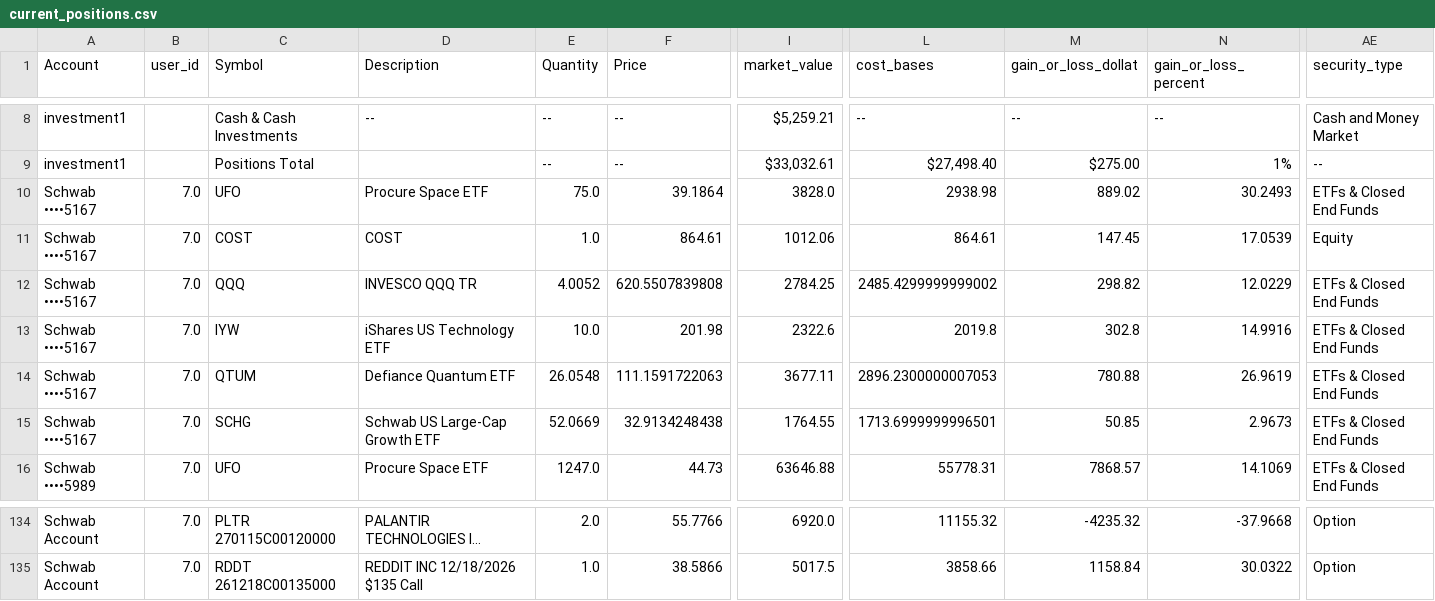
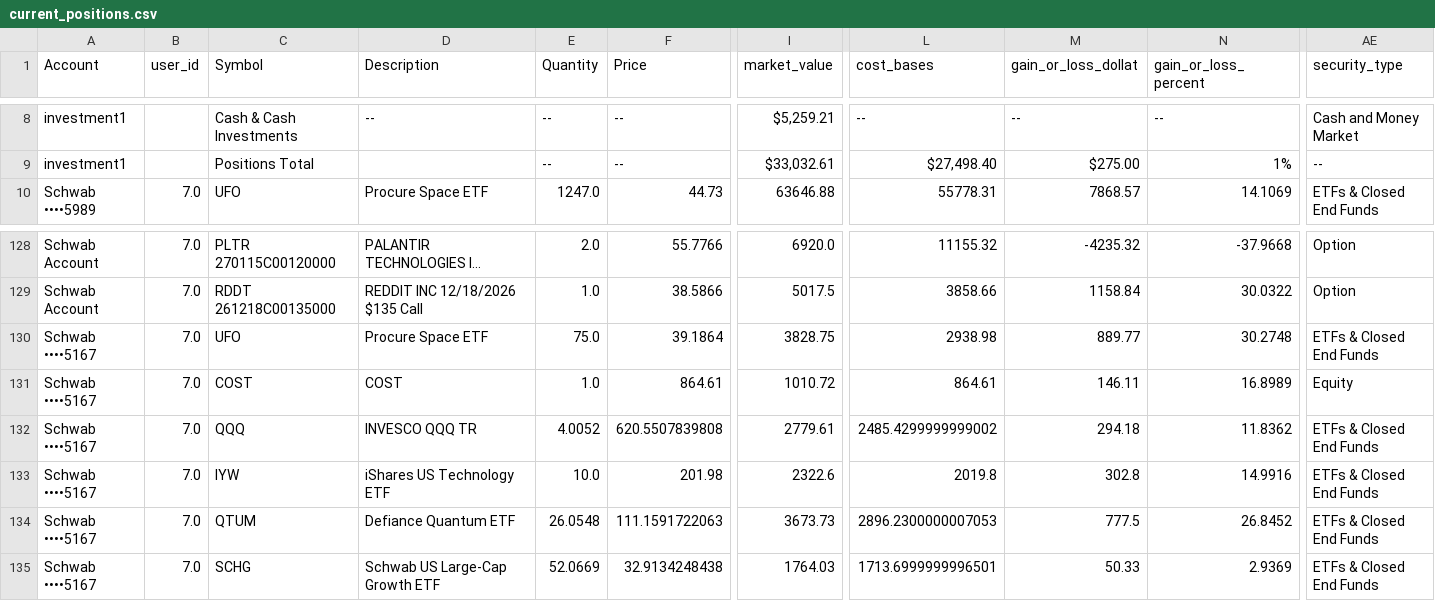
Before and after one commit to cameronjefferey/ccwj, a CSV file: dbt/seeds/current_positions.csv, drawn as a sheet; only a part is shown, gaps mark what is left out; long unchanged cells end in …; removed rows and columns are numbered as before the commit, all else as after; rows hold the shown columns only; the diff names each change by its address in the sheet, - before the commit and + after, or states it on an @@ line.

```diff
--- a/dbt/seeds/current_positions.csv
+++ b/dbt/seeds/current_positions.csv
-row 10: Schwab ••••5167 | 7.0 | UFO | Procure Space ETF | 75.0 | 39.1864 | 3828.0 | 2938.98 | 889.02 | 30.2493 | ETFs & Closed End Funds
-row 11: Schwab ••••5167 | 7.0 | COST | COST | 1.0 | 864.61 | 1012.06 | 864.61 | 147.45 | 17.0539 | Equity
-row 12: Schwab ••••5167 | 7.0 | QQQ | INVESCO QQQ TR | 4.0052 | 620.5507839808 | 2784.25 | 2485.4299999999002 | 298.82 | 12.0229 | ETFs & Closed End Funds
-row 14: Schwab ••••5167 | 7.0 | QTUM | Defiance Quantum ETF | 26.0548 | 111.1591722063 | 3677.11 | 2896.2300000007053 | 780.88 | 26.9619 | ETFs & Closed End Funds
-row 15: Schwab ••••5167 | 7.0 | SCHG | Schwab US Large-Cap Growth ETF | 52.0669 | 32.9134248438 | 1764.55 | 1713.6999999996501 | 50.85 | 2.9673 | ETFs & Closed End Funds
+row 130: Schwab ••••5167 | 7.0 | UFO | Procure Space ETF | 75.0 | 39.1864 | 3828.75 | 2938.98 | 889.77 | 30.2748 | ETFs & Closed End Funds
+row 131: Schwab ••••5167 | 7.0 | COST | COST | 1.0 | 864.61 | 1010.72 | 864.61 | 146.11 | 16.8989 | Equity
+row 132: Schwab ••••5167 | 7.0 | QQQ | INVESCO QQQ TR | 4.0052 | 620.5507839808 | 2779.61 | 2485.4299999999002 | 294.18 | 11.8362 | ETFs & Closed End Funds
@@ row 13 moved to row 133: Schwab ••••5167 @@
+row 134: Schwab ••••5167 | 7.0 | QTUM | Defiance Quantum ETF | 26.0548 | 111.1591722063 | 3673.73 | 2896.2300000007053 | 777.5 | 26.8452 | ETFs & Closed End Funds
+row 135: Schwab ••••5167 | 7.0 | SCHG | Schwab US Large-Cap Growth ETF | 52.0669 | 32.9134248438 | 1764.03 | 1713.6999999996501 | 50.33 | 2.9369 | ETFs & Closed End Funds
```
Also changed, not shown: dbt/seeds/schwab_account_balances.csv, dbt/seeds/trade_history.csv.
